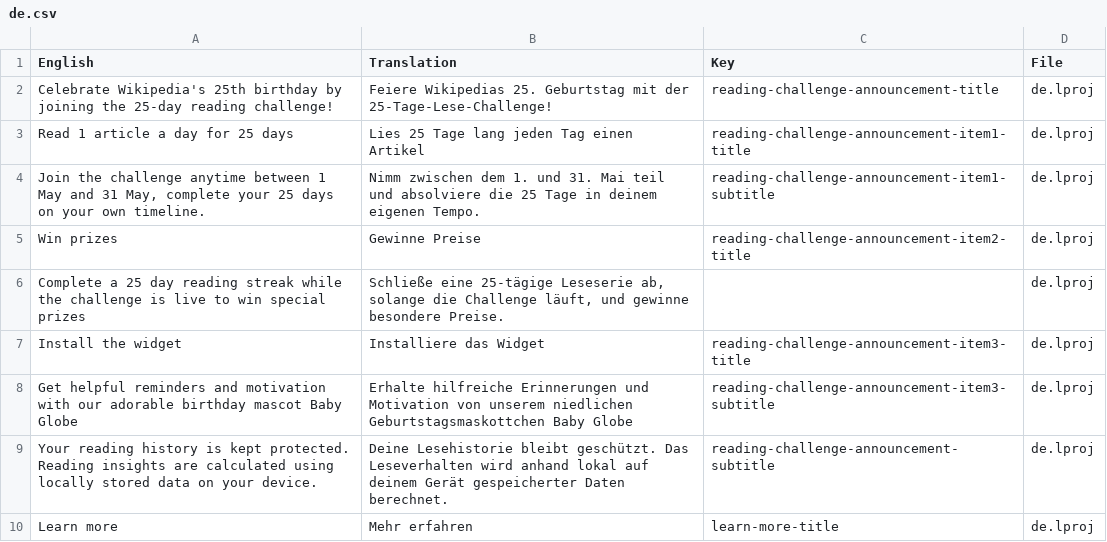
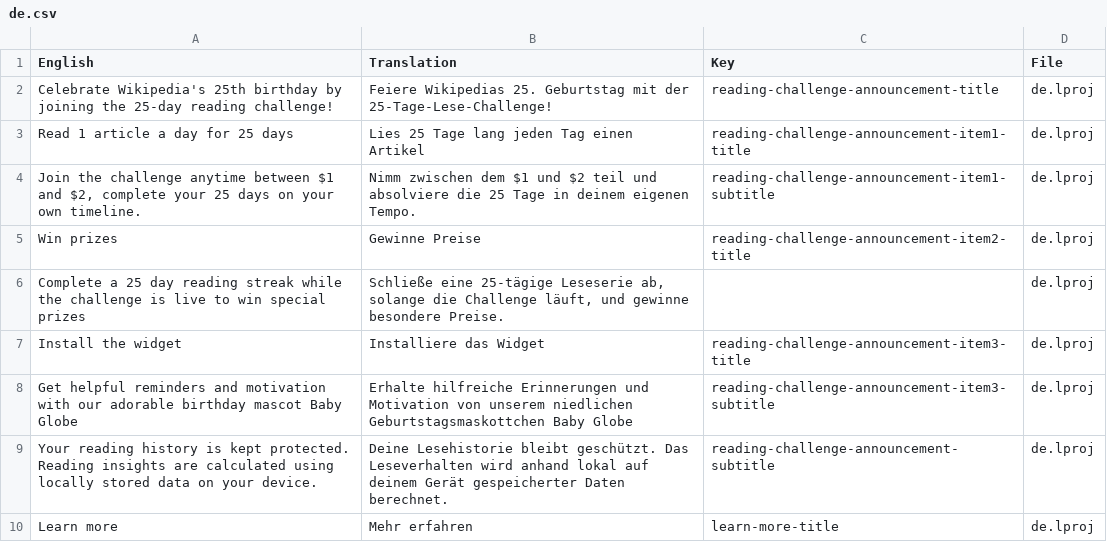
Before and after one commit to wikimedia/wikipedia-ios, a CSV file: scripts/manual translations/normalized/de.csv, drawn as a sheet; only a part is shown.

```diff
--- a/scripts/manual translations/normalized/de.csv
+++ b/scripts/manual translations/normalized/de.csv
@@ -3,3 +3,3 @@ Celebrate Wikipedia's 25th birthday by joining the 25-day reading challenge!,Fei
 Read 1 article a day for 25 days,Lies 25 Tage lang jeden Tag einen Artikel,reading-challenge-announcement-item1-title,de.lproj
-"Join the challenge anytime between 1 May and 31 May, complete your 25 days on your own timeline.",Nimm zwischen dem 1. und 31. Mai teil und absolviere die 25 Tage in deinem eigenen Tempo.,reading-challenge-announcement-item1-subtitle,de.lproj
+"Join the challenge anytime between $1 and $2, complete your 25 days on your own timeline.",Nimm zwischen dem $1 und $2 teil und absolviere die 25 Tage in deinem eigenen Tempo.,reading-challenge-announcement-item1-subtitle,de.lproj
 Win prizes,Gewinne Preise,reading-challenge-announcement-item2-title,de.lproj
```
Also changed, not shown: scripts/manual translations/normalized/es-la.csv, scripts/manual translations/normalized/fr.csv, 3 other files.
